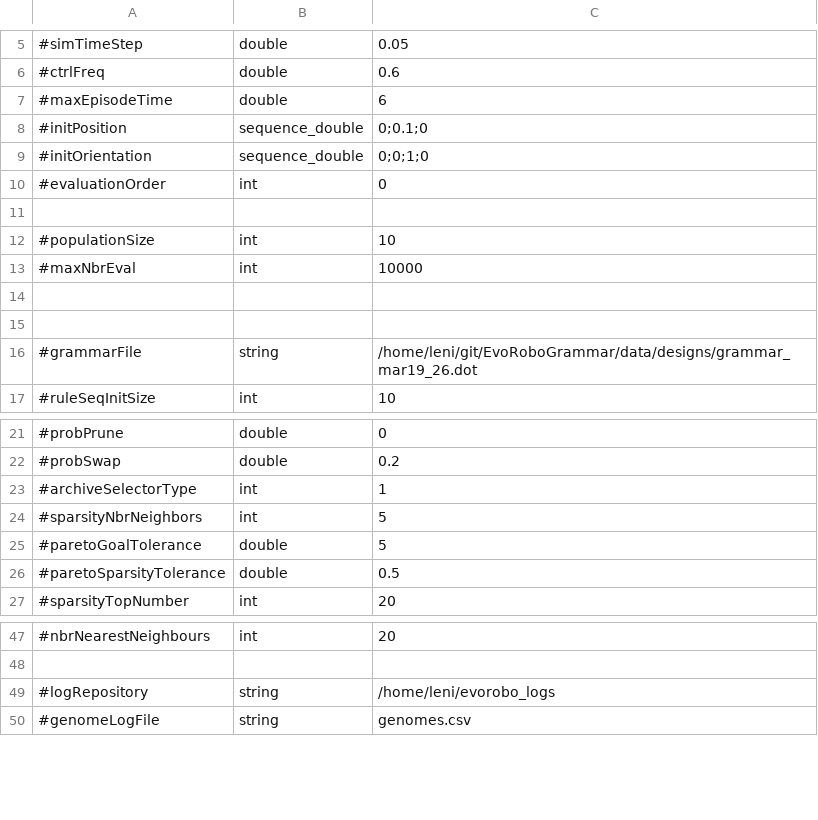
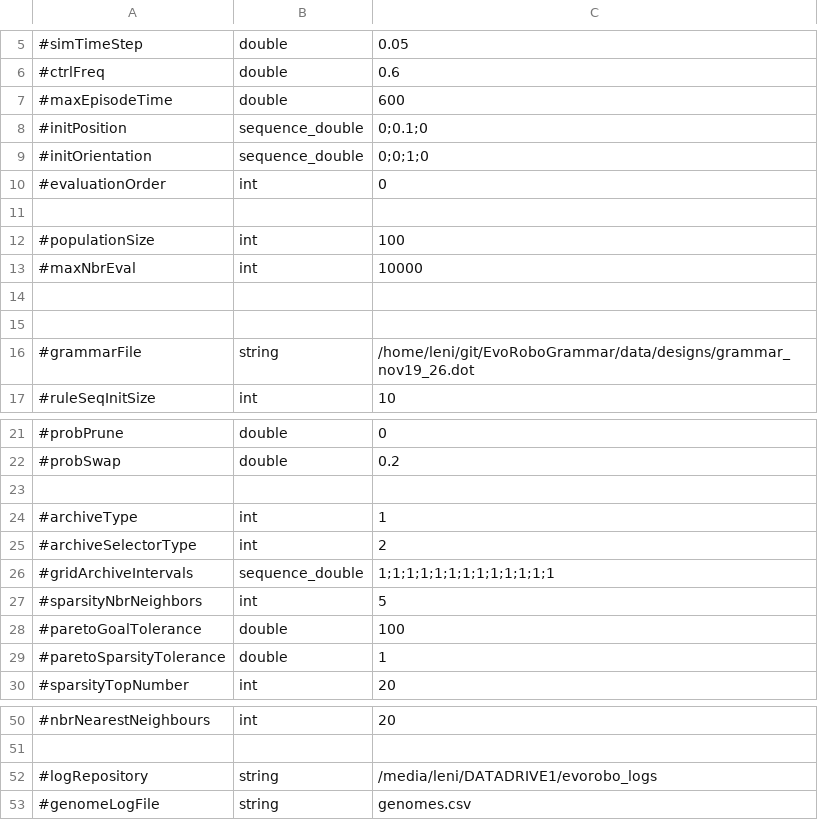
Before and after one commit to LeniLeGoff/EvoRoboGrammar, a CSV file: asynch_ea/mehk_qd/parameters.csv, drawn as a sheet; only a part is shown, gaps mark what is left out.

Commit message:
implemented all descriptor, updated gridarchives implementation, add python bindings for descriptors, update grammar to remove angled roll joints

```diff
--- a/asynch_ea/mehk_qd/parameters.csv
+++ b/asynch_ea/mehk_qd/parameters.csv
@@ -6,3 +6,3 @@
 #ctrlFreq,double,0.6
-#maxEpisodeTime,double,6
+#maxEpisodeTime,double,600
 #initPosition,sequence_double,0;0.1;0
@@ -11,3 +11,3 @@
 
-#populationSize,int,10
+#populationSize,int,100
 #maxNbrEval,int,10000
@@ -15,3 +15,3 @@
 
-#grammarFile,string,/home/leni/git/EvoRoboGrammar/data/designs/grammar_mar19_26.dot
+#grammarFile,string,/home/leni/git/EvoRoboGrammar/data/designs/grammar_nov19_26.dot
 #ruleSeqInitSize,int,10
@@ -22,6 +22,9 @@
 #probSwap,double,0.2
-#archiveSelectorType,int,1
+
+#archiveType,int,1
+#archiveSelectorType,int,2
+#gridArchiveIntervals,sequence_double,1;1;1;1;1;1;1;1;1;1;1;1;1
 #sparsityNbrNeighbors,int,5
-#paretoGoalTolerance,double,5
-#paretoSparsityTolerance,double,0.5
+#paretoGoalTolerance,double,100
+#paretoSparsityTolerance,double,1
 #sparsityTopNumber,int,20
@@ -48,3 +51,3 @@
 
-#logRepository,string,/home/leni/evorobo_logs
+#logRepository,string,/media/leni/DATADRIVE1/evorobo_logs
 #genomeLogFile,string,genomes.csv
```
Also changed, not shown: 9 other files.
